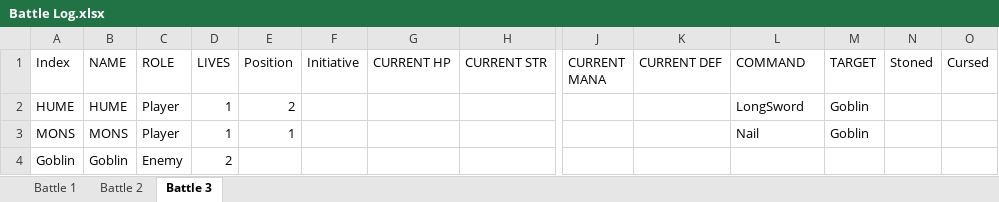
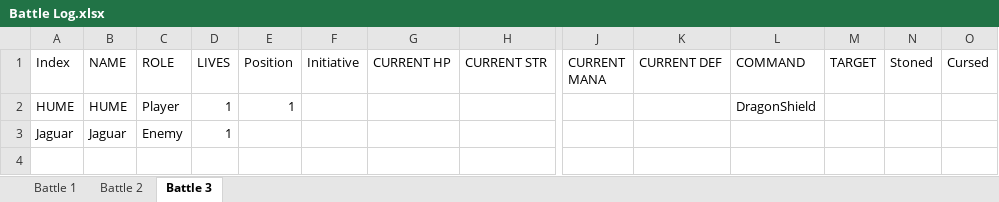
Before and after one commit to ActionIV/pillar, an Excel workbook: Battle Log.xlsx, sheet Battle 3, drawn as a sheet; only a part is shown, gaps mark what is left out; values as stored, in another font and other column widths than the file's, no borders; removed rows and columns are numbered as before the commit, all else as after; rows hold the shown columns only; the diff names each change by its address in the sheet, - before the commit and + after, or states it on an @@ line.

```diff
--- a/Battle Log.xlsx (sheet Battle 3)
+++ b/Battle Log.xlsx (sheet Battle 3)
-E2 (Position): 2
+E2 (Position): 1
-L2 (COMMAND): LongSword
+L2 (COMMAND): DragonShield
-M2 (TARGET): Goblin
+M2 (TARGET): (empty)
-row 3: MONS | MONS | Player | 1 | 1 |  |  |  |  |  | Nail | Goblin
-row 4: Goblin | Goblin | Enemy | 2
+row 3: Jaguar | Jaguar | Enemy | 1
```
Also changed, not shown: sheet Battle 2, FFL2 Data.xlsx, 2 other files.
